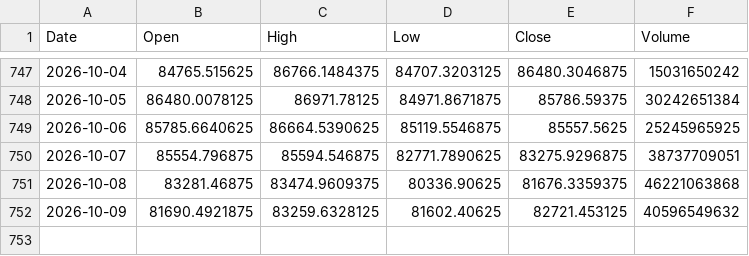
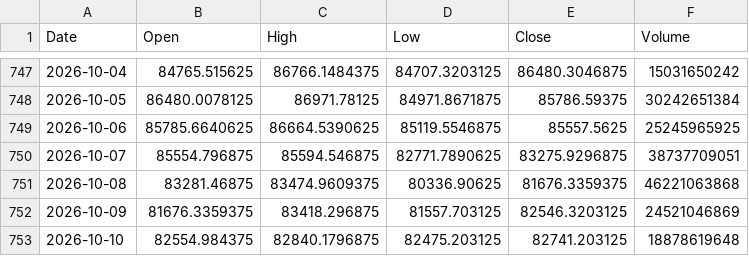
Before and after one commit to akastudiogdrive-droid/coin, a CSV file: data/prices/BTC_USD.csv, drawn as a sheet; only a part is shown, gaps mark what is left out.

```diff
--- a/data/prices/BTC_USD.csv
+++ b/data/prices/BTC_USD.csv
@@ -751,2 +751,3 @@ Date,Open,High,Low,Close,Volume
 2026-10-08,83281.46875,83474.9609375,80336.90625,81676.3359375,46221063868
-2026-10-09,81690.4921875,83259.6328125,81602.40625,82721.453125,40596549632
+2026-10-09,81676.3359375,83418.296875,81557.703125,82546.3203125,24521046869
+2026-10-10,82554.984375,82840.1796875,82475.203125,82741.203125,18878619648
```
Also changed, not shown: data/prices/ETH_USD.csv, data/prices/RR_L.csv, 38 other files.
